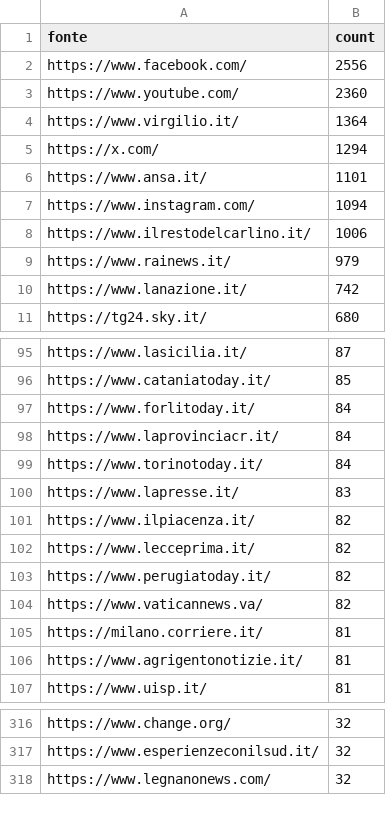
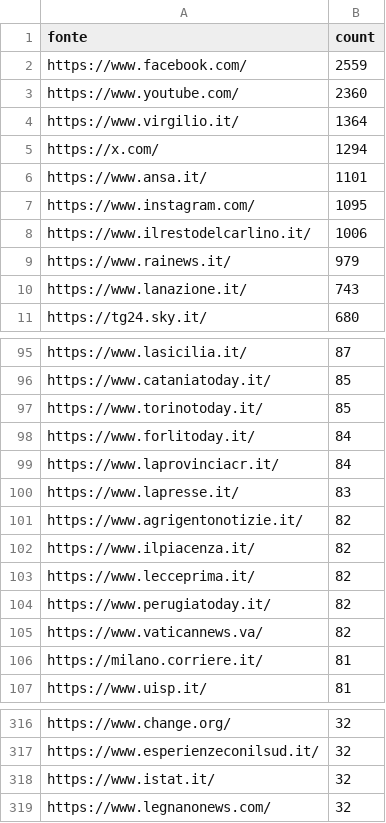
Before and after one commit to ondata/parole_che_uccidono, a CSV file: data/url_summary.csv, drawn as a sheet; only a part is shown, gaps mark what is left out; the diff covers the shown part only.

```diff
--- a/data/url_summary.csv
+++ b/data/url_summary.csv
@@ -1,3 +1,3 @@
 fonte,count
-https://www.facebook.com/,2556
+https://www.facebook.com/,2559
 https://www.youtube.com/,2360
@@ -6,6 +6,6 @@ https://x.com/,1294
 https://www.ansa.it/,1101
-https://www.instagram.com/,1094
+https://www.instagram.com/,1095
 https://www.ilrestodelcarlino.it/,1006
 https://www.rainews.it/,979
-https://www.lanazione.it/,742
+https://www.lanazione.it/,743
 https://tg24.sky.it/,680
@@ -96,6 +96,7 @@ https://www.lasicilia.it/,87
 https://www.cataniatoday.it/,85
+https://www.torinotoday.it/,85
 https://www.forlitoday.it/,84
 https://www.laprovinciacr.it/,84
-https://www.torinotoday.it/,84
 https://www.lapresse.it/,83
+https://www.agrigentonotizie.it/,82
 https://www.ilpiacenza.it/,82
@@ -105,3 +106,2 @@ https://www.vaticannews.va/,82
 https://milano.corriere.it/,81
-https://www.agrigentonotizie.it/,81
 https://www.uisp.it/,81
@@ -317,2 +317,3 @@ https://www.change.org/,32
 https://www.esperienzeconilsud.it/,32
+https://www.istat.it/,32
 https://www.legnanonews.com/,32
```
Also changed, not shown: 4 added rows and 5 removed rows elsewhere in this file, 1 other file.
